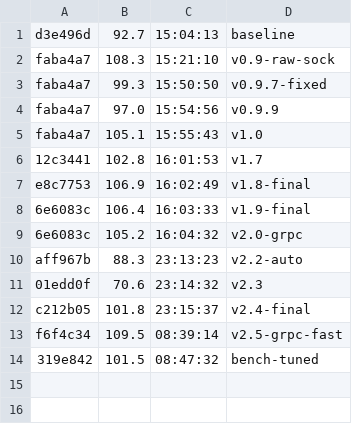
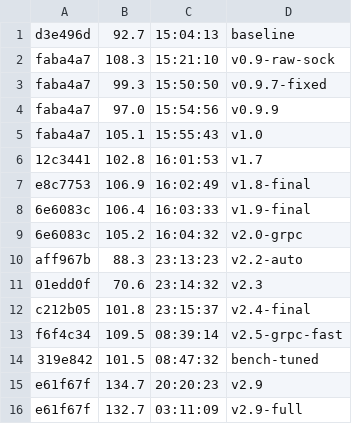
Before and after one commit to datell1357/dossal, a TSV file: loop-ledger.tsv, drawn as a sheet; the diff names each change by its address in the sheet, - before the commit and + after, or states it on an @@ line.

```diff
--- a/loop-ledger.tsv
+++ b/loop-ledger.tsv
+row 15: e61f67f | 134.7 | 20:20:23 | v2.9
+row 16: e61f67f | 132.7 | 03:11:09 | v2.9-full
```
Also changed, not shown: 2 other files.
